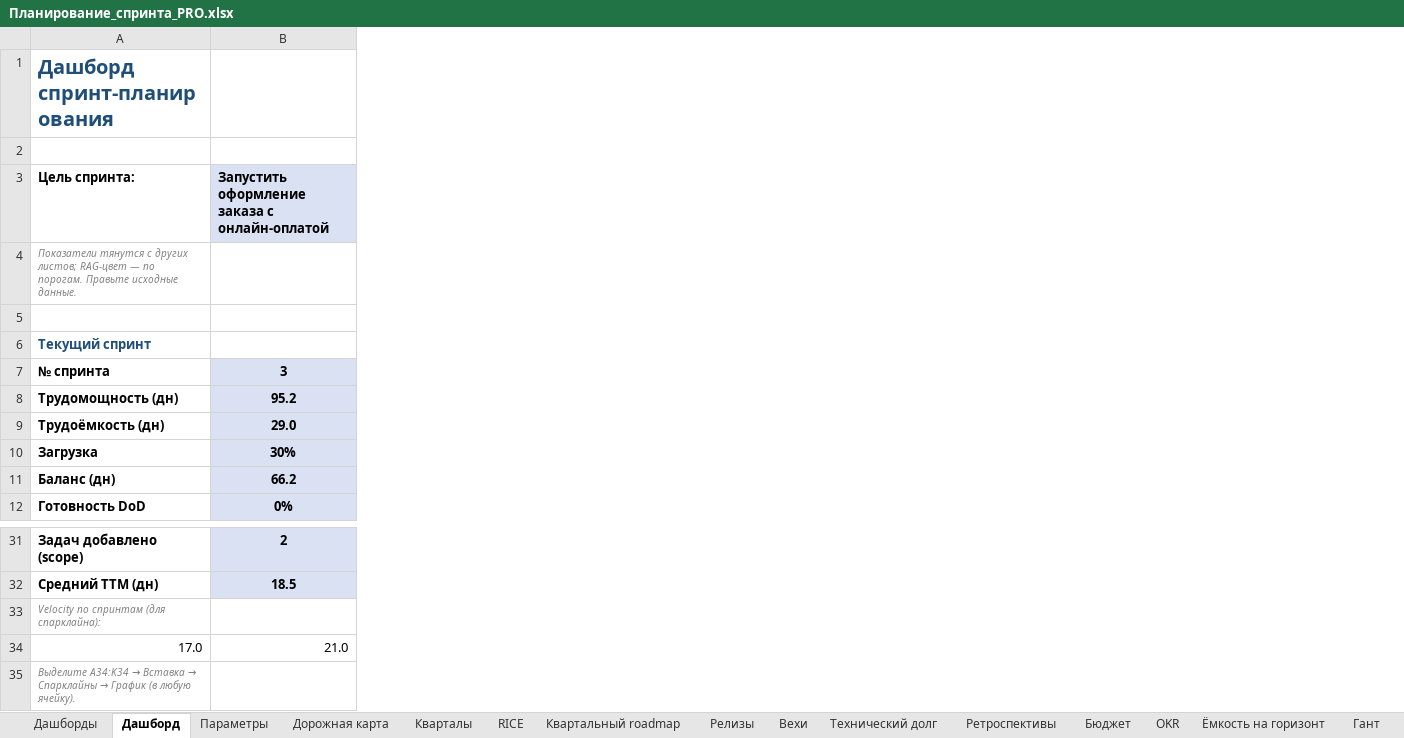
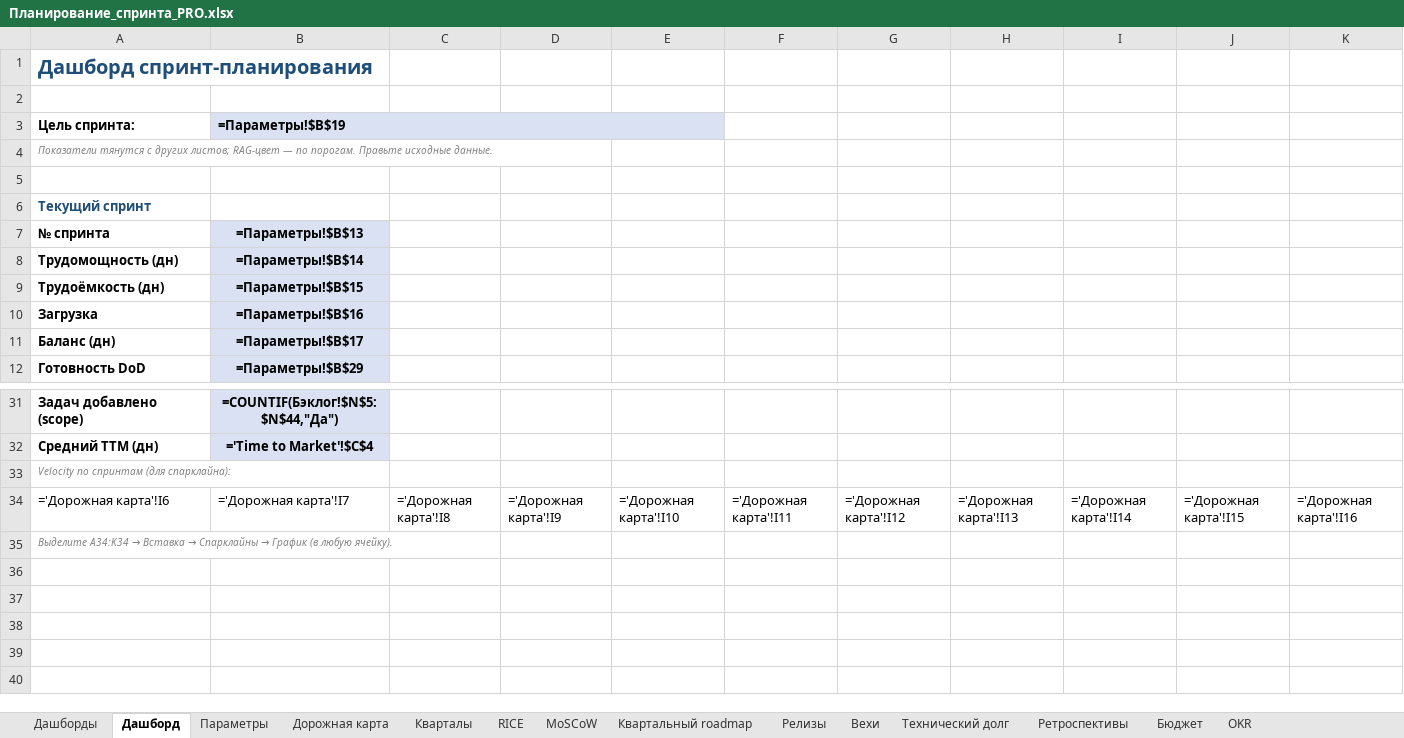
Before and after one commit to neoandrey1985/Planirovanie, an Excel workbook: Планирование_спринта_PRO.xlsx, sheet Дашборд, drawn as a sheet; only a part is shown, gaps mark what is left out; values as stored, in another font and other column widths than the file's, no borders; formulas without a stored value are shown as written; charts and pictures and conditional formats not drawn; removed rows and columns are numbered as before the commit, all else as after; the diff names each change by its address in the sheet, - before the commit and + after, or states it on an @@ line.

```diff
--- a/Планирование_спринта_PRO.xlsx (sheet Дашборд)
+++ b/Планирование_спринта_PRO.xlsx (sheet Дашборд)
+sheet tab: MoSCoW
-column B, rows 3-12: Запустить оформление заказа с онлайн-оплатой |  |  |  | 3 | 95.2 | 29.0 | 30% | 66.2 | 0%; rows 31-34: 2 | 18.5 |  | 21.0
+column B (=Параметры!$B$19), rows 7-12: =Параметры!$B$13 | =Параметры!$B$14 | =Параметры!$B$15 | =Параметры!$B$16 | =Параметры!$B$17 | =Параметры!$B$29; rows 31-34: =COUNTIF(Бэклог!$N$5:$N$44,"Да") | ='Time to Market'!$C$4 |  | ='Дорожная карта'!I7
+column C, row 34: ='Дорожная карта'!I8
+column D, row 34: ='Дорожная карта'!I9
+column E, row 34: ='Дорожная карта'!I10
+column F, row 34: ='Дорожная карта'!I11
+column G, row 34: ='Дорожная карта'!I12
+column H, row 34: ='Дорожная карта'!I13
+column I, row 34: ='Дорожная карта'!I14
+column J, row 34: ='Дорожная карта'!I15
+column K, row 34: ='Дорожная карта'!I16
-A34 (Цель спринта:): 17.0
+A34 (Цель спринта:): ='Дорожная карта'!I6
```
Also changed, not shown: sheet Гант, sheet Дорожная карта, sheet Капасити, sheet Бэклог, sheet Cycle time, sheet Time to Market, 21 more sheets, hidden cells, charts or pictures, 11 other files.
